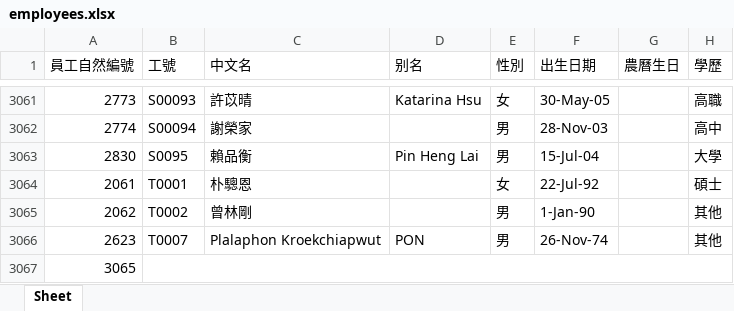
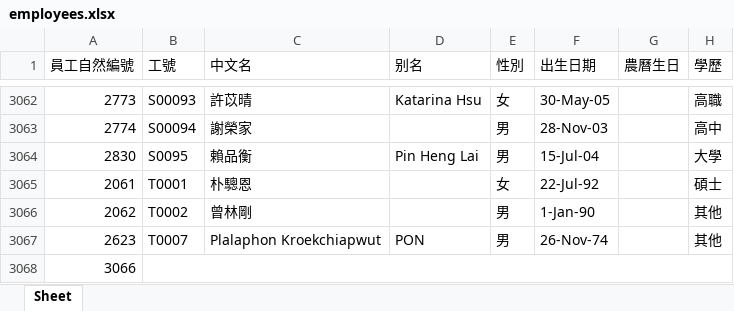
Before and after one commit to yuyiwang2222-ai/hr-dashboard, an Excel workbook: data/employees.xlsx, sheet Sheet, drawn as a sheet; only a part is shown, gaps mark what is left out; values as stored, in another font and other column widths than the file's, no cell formats; addresses are those after the commit; the diff covers the shown part only; the diff names each change by its address in the sheet, - before the commit and + after, or states it on an @@ line.

```diff
--- a/data/employees.xlsx (sheet Sheet)
+++ b/data/employees.xlsx (sheet Sheet)
-A3068 (員工自然編號): 3065
+A3068 (員工自然編號): 3066
```
Also changed, not shown: 2 added rows, 1 removed row and 4 edited cells elsewhere in this sheet, cell formats, 2 other files.
